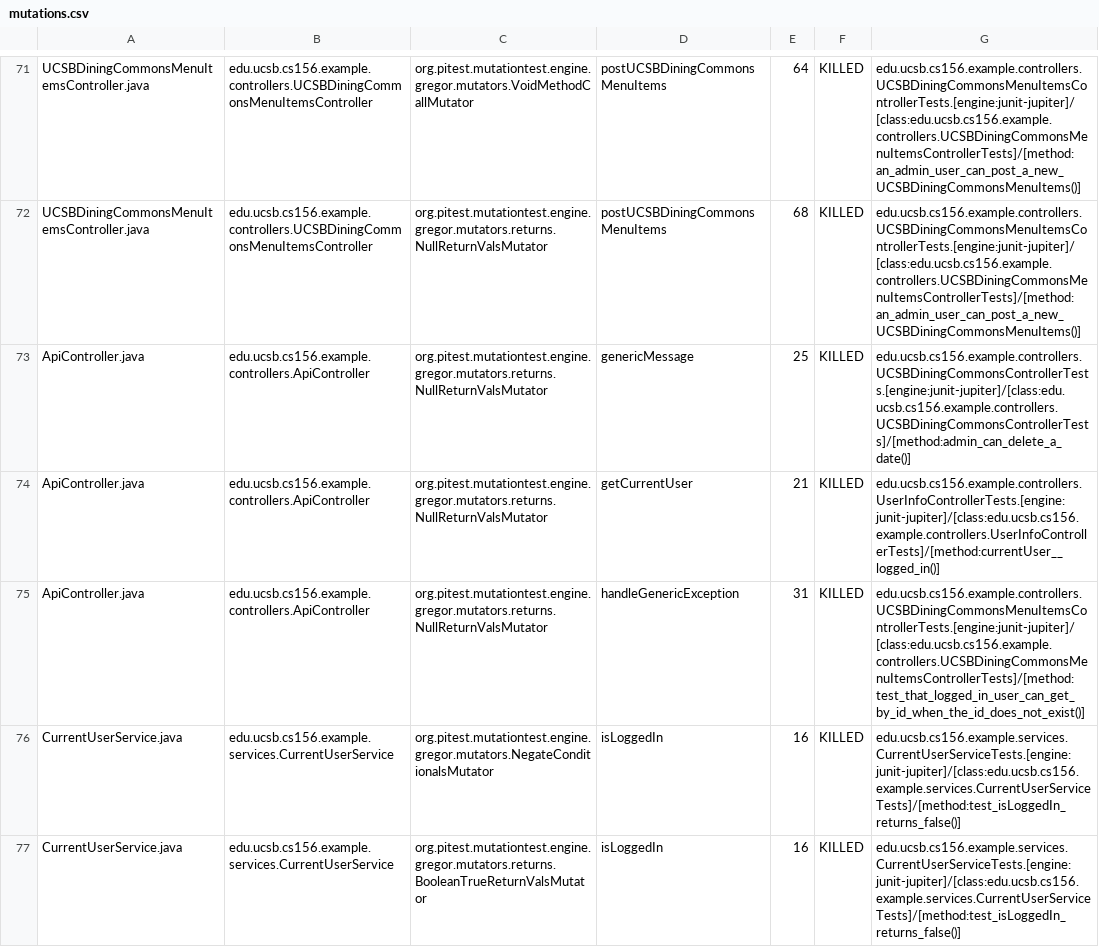
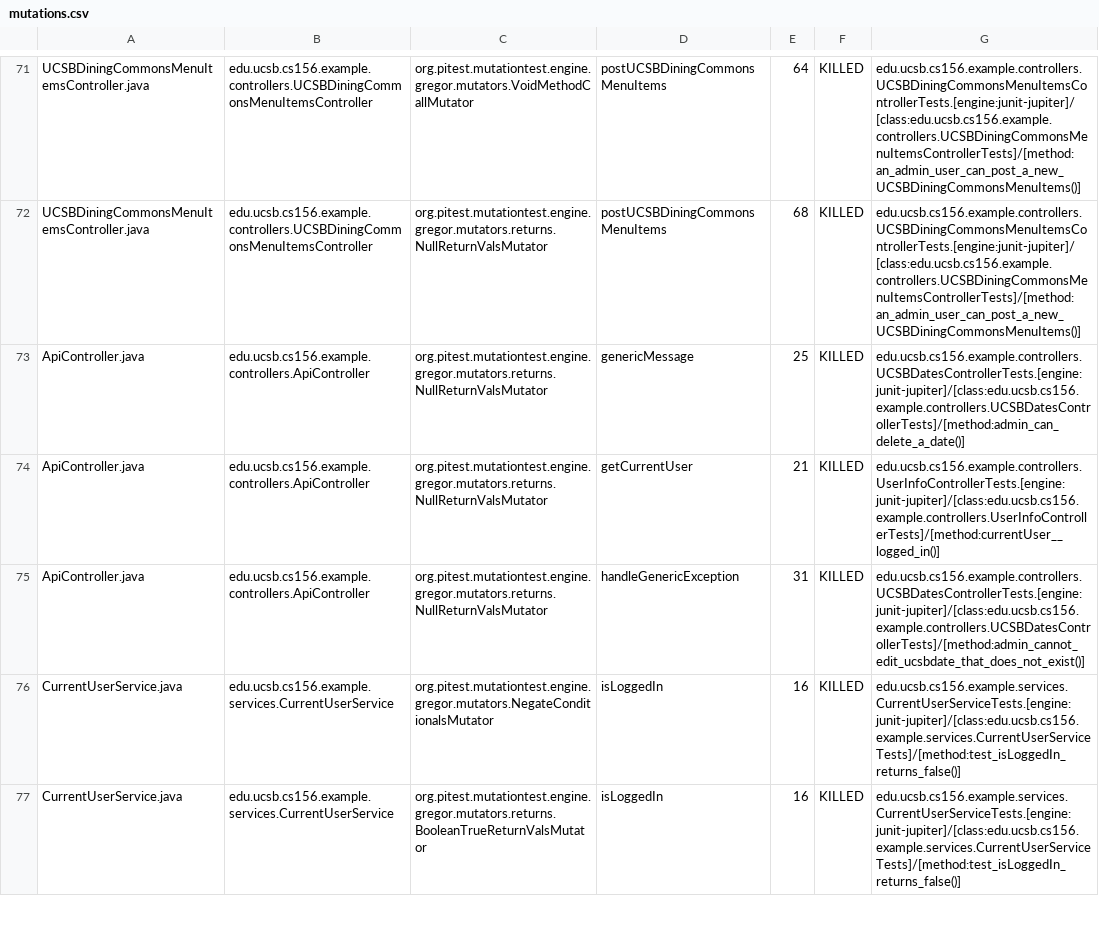
Before and after one commit to ucsb-cs156-f23/team02-f23-5pm-2, a CSV file: prs/60/pitest/mutations.csv, drawn as a sheet; only a part is shown, gaps mark what is left out.

Commit message:
Deploying to gh-pages from @ ucsb-cs156-f23/team02-f23-5pm-2@52f50712255cd892f2c003bdd1b56b59dc04fb56 🚀

```diff
--- a/prs/60/pitest/mutations.csv
+++ b/prs/60/pitest/mutations.csv
@@ -72,5 +72,5 @@ UCSBDiningCommonsMenuItemsController.java,edu.ucsb.cs156.example.controllers.UCS
 UCSBDiningCommonsMenuItemsController.java,edu.ucsb.cs156.example.controllers.UCSBDiningCommonsMenuItemsController,org.pitest.mutationtest.engine.gregor.mutators.returns.NullReturnValsMutator,postUCSBDiningCommonsMenuItems,68,KILLED,edu.ucsb.cs156.example.controllers.UCSBDiningCommonsMenuItemsControllerTests.[engine:junit-jupiter]/[class:edu.ucsb.cs156.example.controllers.UCSBDiningCommonsMenuItemsControllerTests]/[method:an_admin_user_can_post_a_new_UCSBDiningCommonsMenuItems()]
-ApiController.java,edu.ucsb.cs156.example.controllers.ApiController,org.pitest.mutationtest.engine.gregor.mutators.returns.NullReturnValsMutator,genericMessage,25,KILLED,edu.ucsb.cs156.example.controllers.UCSBDiningCommonsControllerTests.[engine:junit-jupiter]/[class:edu.ucsb.cs156.example.controllers.UCSBDiningCommonsControllerTests]/[method:admin_can_delete_a_date()]
+ApiController.java,edu.ucsb.cs156.example.controllers.ApiController,org.pitest.mutationtest.engine.gregor.mutators.returns.NullReturnValsMutator,genericMessage,25,KILLED,edu.ucsb.cs156.example.controllers.UCSBDatesControllerTests.[engine:junit-jupiter]/[class:edu.ucsb.cs156.example.controllers.UCSBDatesControllerTests]/[method:admin_can_delete_a_date()]
 ApiController.java,edu.ucsb.cs156.example.controllers.ApiController,org.pitest.mutationtest.engine.gregor.mutators.returns.NullReturnValsMutator,getCurrentUser,21,KILLED,edu.ucsb.cs156.example.controllers.UserInfoControllerTests.[engine:junit-jupiter]/[class:edu.ucsb.cs156.example.controllers.UserInfoControllerTests]/[method:currentUser__logged_in()]
-ApiController.java,edu.ucsb.cs156.example.controllers.ApiController,org.pitest.mutationtest.engine.gregor.mutators.returns.NullReturnValsMutator,handleGenericException,31,KILLED,edu.ucsb.cs156.example.controllers.UCSBDiningCommonsMenuItemsControllerTests.[engine:junit-jupiter]/[class:edu.ucsb.cs156.example.controllers.UCSBDiningCommonsMenuItemsControllerTests]/[method:test_that_logged_in_user_can_get_by_id_when_the_id_does_not_exist()]
+ApiController.java,edu.ucsb.cs156.example.controllers.ApiController,org.pitest.mutationtest.engine.gregor.mutators.returns.NullReturnValsMutator,handleGenericException,31,KILLED,edu.ucsb.cs156.example.controllers.UCSBDatesControllerTests.[engine:junit-jupiter]/[class:edu.ucsb.cs156.example.controllers.UCSBDatesControllerTests]/[method:admin_cannot_edit_ucsbdate_that_does_not_exist()]
 CurrentUserService.java,edu.ucsb.cs156.example.services.CurrentUserService,org.pitest.mutationtest.engine.gregor.mutators.NegateConditionalsMutator,isLoggedIn,16,KILLED,edu.ucsb.cs156.example.services.CurrentUserServiceTests.[engine:junit-jupiter]/[class:edu.ucsb.cs156.example.services.CurrentUserServiceTests]/[method:test_isLoggedIn_returns_false()]
```
Also changed, not shown: 15 other files.
